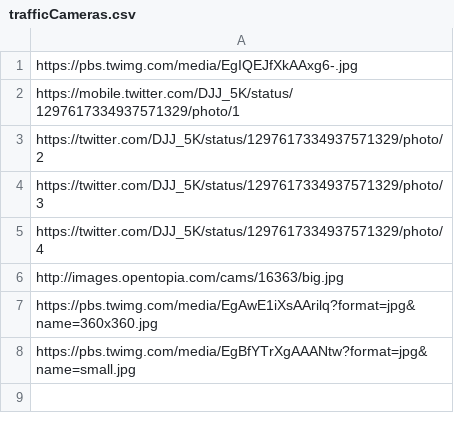
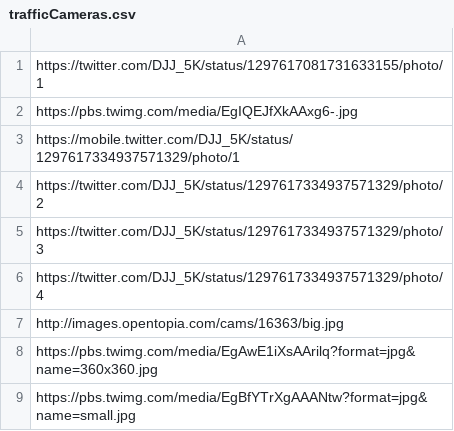
Before and after one commit to StoryAuthor/BottleCaps, a CSV file: trafficCameras.csv, drawn as a sheet.

Commit message:
Update trafficCameras.csv

```diff
--- a/trafficCameras.csv
+++ b/trafficCameras.csv
@@ -1 +1,2 @@
+https://twitter.com/DJJ_5K/status/1297617081731633155/photo/1
 https://pbs.twimg.com/media/EgIQEJfXkAAxg6-.jpg
```
